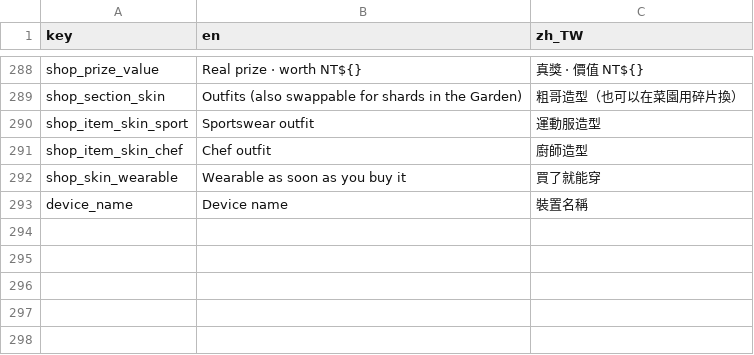
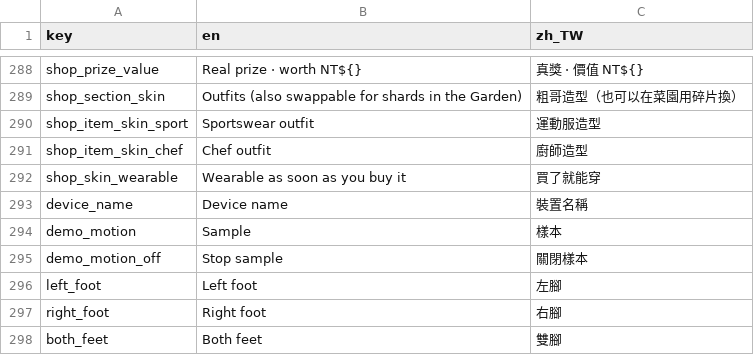
Before and after one commit to SilverSole-Studio/silversole-app, a CSV file: assets/translations/strings.csv, drawn as a sheet; only a part is shown, gaps mark what is left out; the diff names each change by its address in the sheet, - before the commit and + after, or states it on an @@ line.

```diff
--- a/assets/translations/strings.csv
+++ b/assets/translations/strings.csv
+row 294: demo_motion | Sample | 樣本
+row 295: demo_motion_off | Stop sample | 關閉樣本
+row 296: left_foot | Left foot | 左腳
+row 297: right_foot | Right foot | 右腳
+row 298: both_feet | Both feet | 雙腳
```
Also changed, not shown: 13 other files.
